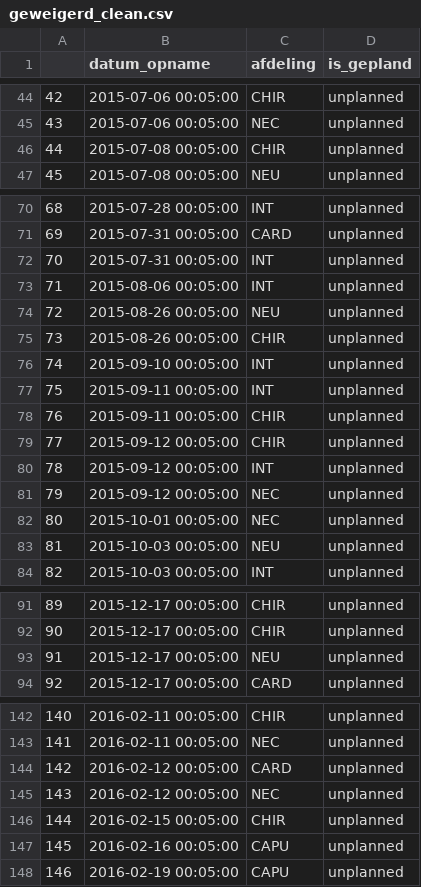
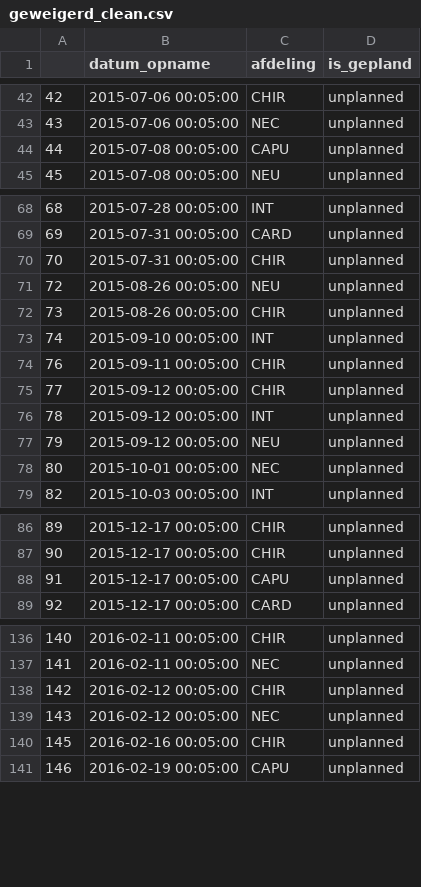
Before and after one commit to svrij22/python_ws, a CSV file: data/geweigerd_clean.csv, drawn as a sheet; only a part is shown, gaps mark what is left out; the diff covers the shown part only.

```diff
--- a/data/geweigerd_clean.csv
+++ b/data/geweigerd_clean.csv
@@ -45,3 +43,3 @@
 43,2015-07-06 00:05:00,NEC,unplanned
-44,2015-07-08 00:05:00,CHIR,unplanned
+44,2015-07-08 00:05:00,CAPU,unplanned
 45,2015-07-08 00:05:00,NEU,unplanned
@@ -71,4 +69,3 @@
 69,2015-07-31 00:05:00,CARD,unplanned
-70,2015-07-31 00:05:00,INT,unplanned
-71,2015-08-06 00:05:00,INT,unplanned
+70,2015-07-31 00:05:00,CHIR,unplanned
 72,2015-08-26 00:05:00,NEU,unplanned
@@ -76,3 +73,2 @@
 74,2015-09-10 00:05:00,INT,unplanned
-75,2015-09-11 00:05:00,INT,unplanned
 76,2015-09-11 00:05:00,CHIR,unplanned
@@ -80,5 +76,4 @@
 78,2015-09-12 00:05:00,INT,unplanned
-79,2015-09-12 00:05:00,NEC,unplanned
+79,2015-09-12 00:05:00,NEU,unplanned
 80,2015-10-01 00:05:00,NEC,unplanned
-81,2015-10-03 00:05:00,NEU,unplanned
 82,2015-10-03 00:05:00,INT,unplanned
@@ -92,3 +87,3 @@
 90,2015-12-17 00:05:00,CHIR,unplanned
-91,2015-12-17 00:05:00,NEU,unplanned
+91,2015-12-17 00:05:00,CAPU,unplanned
 92,2015-12-17 00:05:00,CARD,unplanned
@@ -143,6 +137,5 @@
 141,2016-02-11 00:05:00,NEC,unplanned
-142,2016-02-12 00:05:00,CARD,unplanned
+142,2016-02-12 00:05:00,CHIR,unplanned
 143,2016-02-12 00:05:00,NEC,unplanned
-144,2016-02-15 00:05:00,CHIR,unplanned
-145,2016-02-16 00:05:00,CAPU,unplanned
+145,2016-02-16 00:05:00,CHIR,unplanned
 146,2016-02-19 00:05:00,CAPU,unplanned
```
Also changed, not shown: 13 removed rows and 19 edited cells elsewhere in this file, data/ongepland_en_geweigerd_clean.csv, 1 other file.
